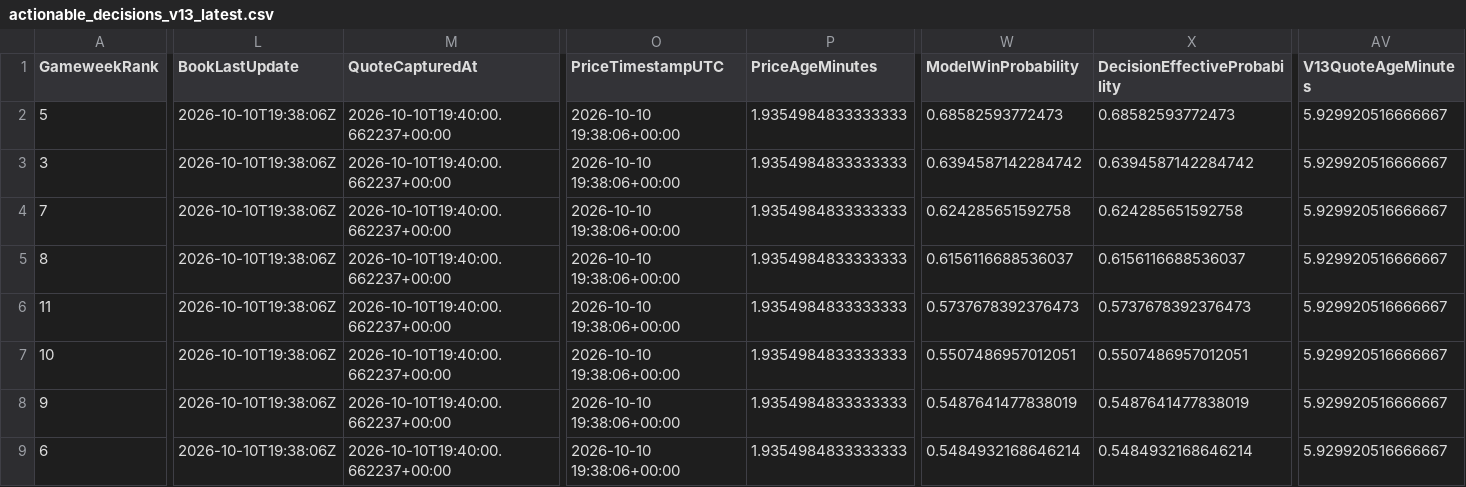
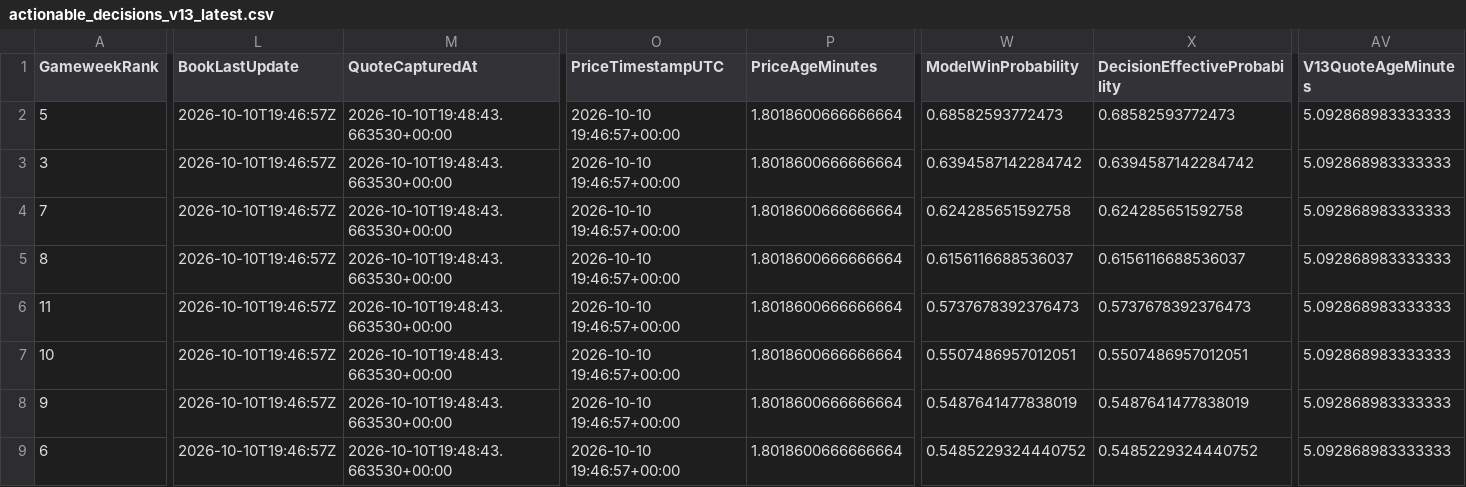
Before and after one commit to mkcesc1988/epl-prediction-engine, a CSV file: data/processed/actionable_decisions_v13_latest.csv, drawn as a sheet; only a part is shown, gaps mark what is left out; the diff covers the shown part only; the diff names each change by its address in the sheet, - before the commit and + after, or states it on an @@ line.

```diff
--- a/data/processed/actionable_decisions_v13_latest.csv
+++ b/data/processed/actionable_decisions_v13_latest.csv
-L2:L9 (BookLastUpdate): 2026-10-10T19:38:06Z
+L2:L9 (BookLastUpdate): 2026-10-10T19:46:57Z
-M2:M9 (QuoteCapturedAt): 2026-10-10T19:40:00.662237+00:00
+M2:M9 (QuoteCapturedAt): 2026-10-10T19:48:43.663530+00:00
-O2:O9 (PriceTimestampUTC): 2026-10-10 19:38:06+00:00
+O2:O9 (PriceTimestampUTC): 2026-10-10 19:46:57+00:00
-P2:P9 (PriceAgeMinutes): 1.9354984833333333
+P2:P9 (PriceAgeMinutes): 1.8018600666666664
-AV2:AV9 (V13QuoteAgeMinutes): 5.929920516666667
+AV2:AV9 (V13QuoteAgeMinutes): 5.092868983333333
-W9 (ModelWinProbability): 0.5484932168646214
+W9 (ModelWinProbability): 0.5485229324440752
-X9 (DecisionEffectiveProbability): 0.5484932168646214
+X9 (DecisionEffectiveProbability): 0.5485229324440752
```
Also changed, not shown: 112 edited cells elsewhere in this file, data/history/clv_report.csv, data/history/prediction_history.csv, 5 other files.
